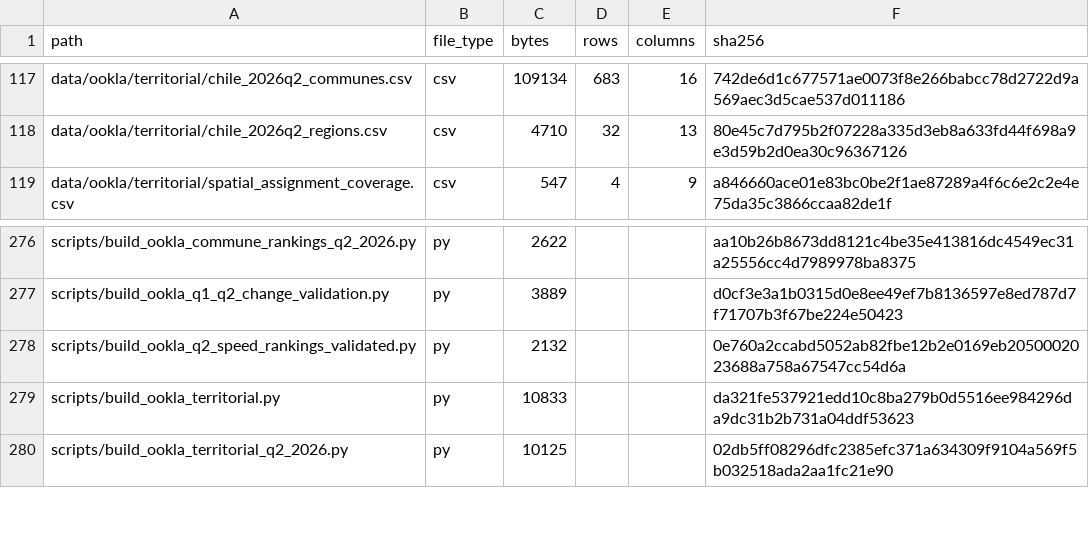
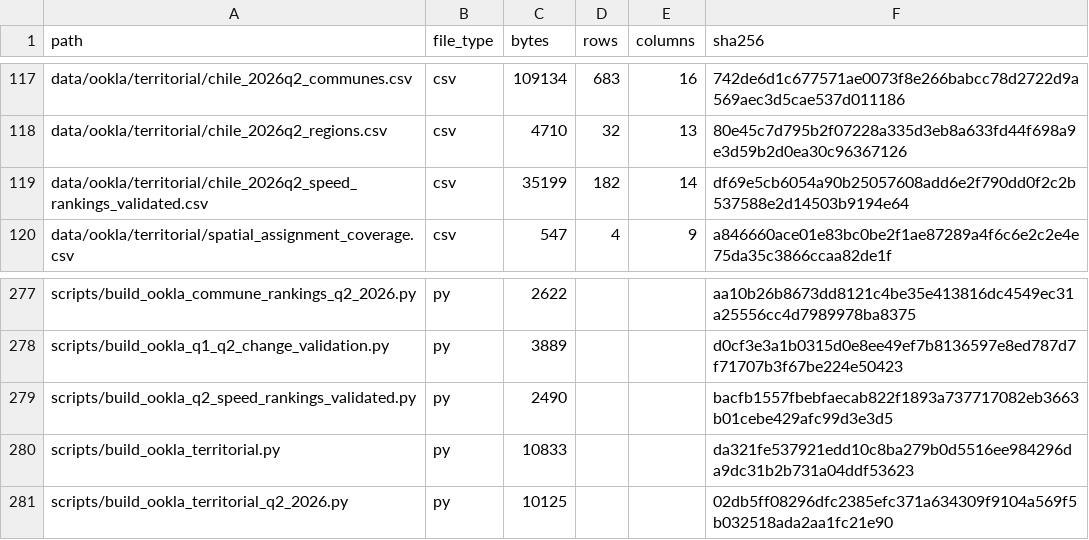
Before and after one commit to selguetagodoy/Chile-Digital-Inclusion, a CSV file: data/metadata/release_manifest.csv, drawn as a sheet; only a part is shown, gaps mark what is left out.

```diff
--- a/data/metadata/release_manifest.csv
+++ b/data/metadata/release_manifest.csv
@@ -118,2 +118,3 @@ data/ookla/territorial/chile_2026q2_communes.csv,csv,109134,683,16,742de6d1c6775
 data/ookla/territorial/chile_2026q2_regions.csv,csv,4710,32,13,80e45c7d795b2f07228a335d3eb8a633fd44f698a9e3d59b2d0ea30c96367126
+data/ookla/territorial/chile_2026q2_speed_rankings_validated.csv,csv,35199,182,14,df69e5cb6054a90b25057608add6e2f790dd0f2c2b537588e2d14503b9194e64
 data/ookla/territorial/spatial_assignment_coverage.csv,csv,547,4,9,a846660ace01e83bc0be2f1ae87289a4f6c6e2c2e4e75da35c3866ccaa82de1f
@@ -277,3 +278,3 @@ scripts/build_ookla_commune_rankings_q2_2026.py,py,2622,,,aa10b26b8673dd8121c4be
 scripts/build_ookla_q1_q2_change_validation.py,py,3889,,,d0cf3e3a1b0315d0e8ee49ef7b8136597e8ed787d7f71707b3f67be224e50423
-scripts/build_ookla_q2_speed_rankings_validated.py,py,2132,,,0e760a2ccabd5052ab82fbe12b2e0169eb2050002023688a758a67547cc54d6a
+scripts/build_ookla_q2_speed_rankings_validated.py,py,2490,,,bacfb1557fbebfaecab822f1893a737717082eb3663b01cebe429afc99d3e3d5
 scripts/build_ookla_territorial.py,py,10833,,,da321fe537921edd10c8ba279b0d5516ee984296da9dc31b2b731a04ddf53623
```
